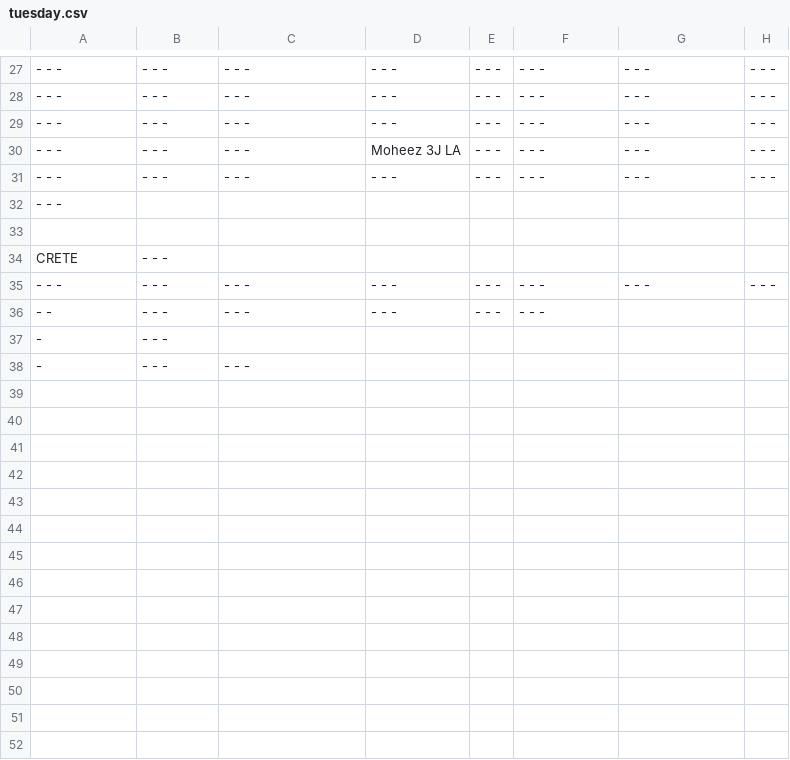
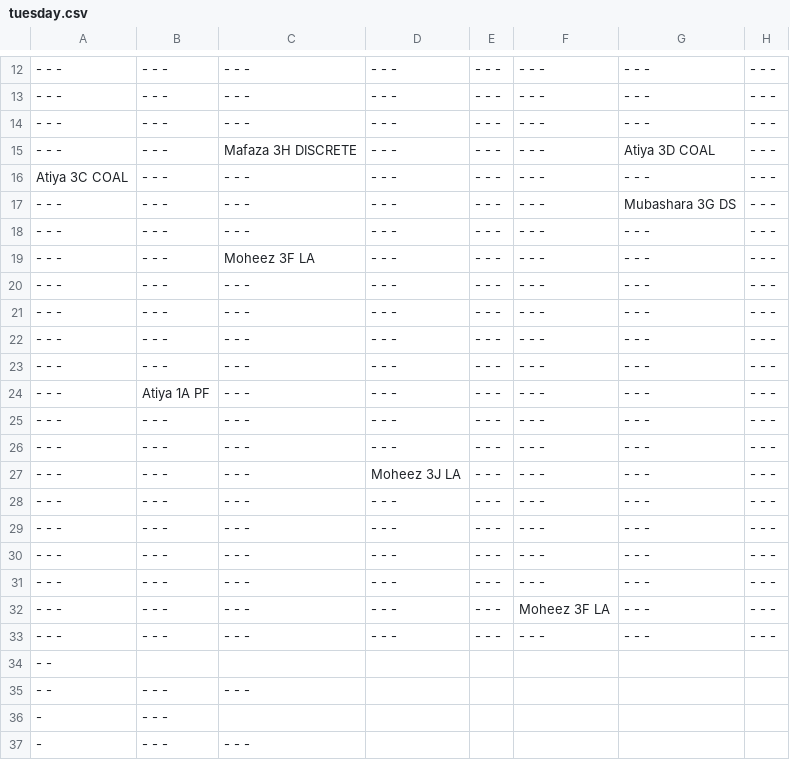
Before and after one commit to abdulahad1015/DS_PROJECT, a CSV file: tuesday.csv, drawn as a sheet; only a part is shown, gaps mark what is left out; removed rows and columns are numbered as before the commit, all else as after; the diff covers the shown part only; the diff names each change by its address in the sheet, - before the commit and + after, or states it on an @@ line.

```diff
--- a/tuesday.csv
+++ b/tuesday.csv
+row 15: - - - | - - - | Mafaza 3H DISCRETE | - - - | - - - | - - - | Atiya 3D COAL | - - -
@@ row 12 moved to row 16: Atiya 3C COAL @@
+row 17: - - - | - - - | - - - | - - - | - - - | - - - | Mubashara 3G DS | - - -
@@ row 4 moved to row 18: - - - @@
+row 19: - - - | - - - | Moheez 3F LA | - - - | - - - | - - - | - - - | - - -
@@ row 6 moved to row 20: - - - @@
@@ row 7 moved to row 21: - - - @@
@@ row 8 moved to row 22: - - - @@
@@ row 9 moved to row 23: - - - @@
+row 24: - - - | Atiya 1A PF | - - - | - - - | - - - | - - - | - - - | - - -
@@ row 10 moved to row 25: - - - @@
@@ row 13 moved to row 26: - - - @@
-row 32: - - -
-row 33: (empty)
-row 34: CRETE | - - -
@@ row 14 moved to row 30: - - - @@
@@ row 15 moved to row 31: - - - @@
+row 32: - - - | - - - | - - - | - - - | - - - | Moheez 3F LA | - - - | - - -
@@ row 16 moved to row 33: - - - @@
+row 34: - -
-D35: - - -
+D35: (empty)
-E35: - - -
+E35: (empty)
-F35: - - -
+F35: (empty)
```
Also changed, not shown: 1 added row, 5 removed rows and 1 edited cell elsewhere in this file, friday.csv, monday.csv, 4 other files.
